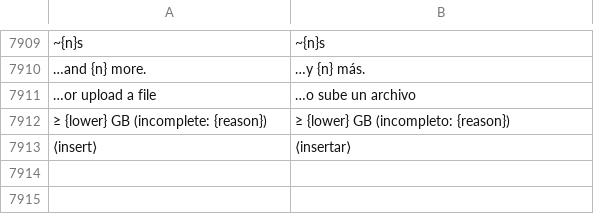
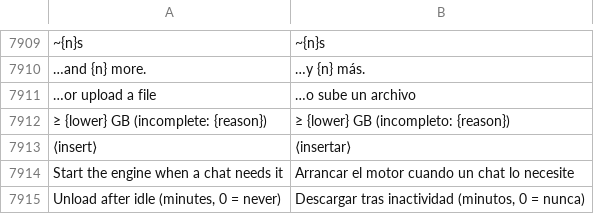
Before and after one commit to Luissalet/Faustus, a TSV file: docs/ui/i18n/es.tsv, drawn as a sheet; only a part is shown, gaps mark what is left out; the diff names each change by its address in the sheet, - before the commit and + after, or states it on an @@ line.

```diff
--- a/docs/ui/i18n/es.tsv
+++ b/docs/ui/i18n/es.tsv
+row 7914: Start the engine when a chat needs it | Arrancar el motor cuando un chat lo necesite
+row 7915: Unload after idle (minutes, 0 = never) | Descargar tras inactividad (minutos, 0 = nunca)
```
Also changed, not shown: 8 other files.
